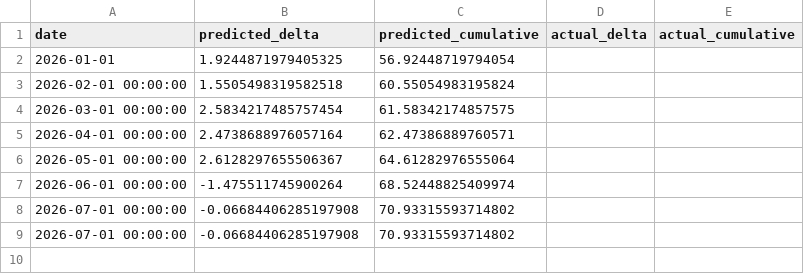
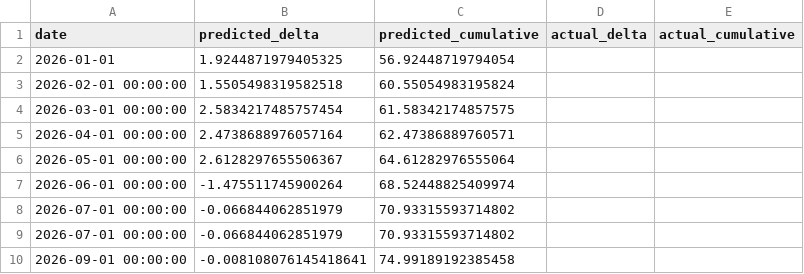
Before and after one commit to MirceaDan/Romanian-Railway-Construction-Progress-Modeling, a CSV file: output/forecast_log.csv, drawn as a sheet.

```diff
--- a/output/forecast_log.csv
+++ b/output/forecast_log.csv
@@ -7,3 +7,4 @@ date,predicted_delta,predicted_cumulative,actual_delta,actual_cumulative
 2026-06-01 00:00:00,-1.475511745900264,68.52448825409974,,
-2026-07-01 00:00:00,-0.06684406285197908,70.93315593714802,,
-2026-07-01 00:00:00,-0.06684406285197908,70.93315593714802,,
+2026-07-01 00:00:00,-0.066844062851979,70.93315593714802,,
+2026-07-01 00:00:00,-0.066844062851979,70.93315593714802,,
+2026-09-01 00:00:00,-0.008108076145418641,74.99189192385458,,
```
Also changed, not shown: data/cfr_progress.csv, 1 other file.
